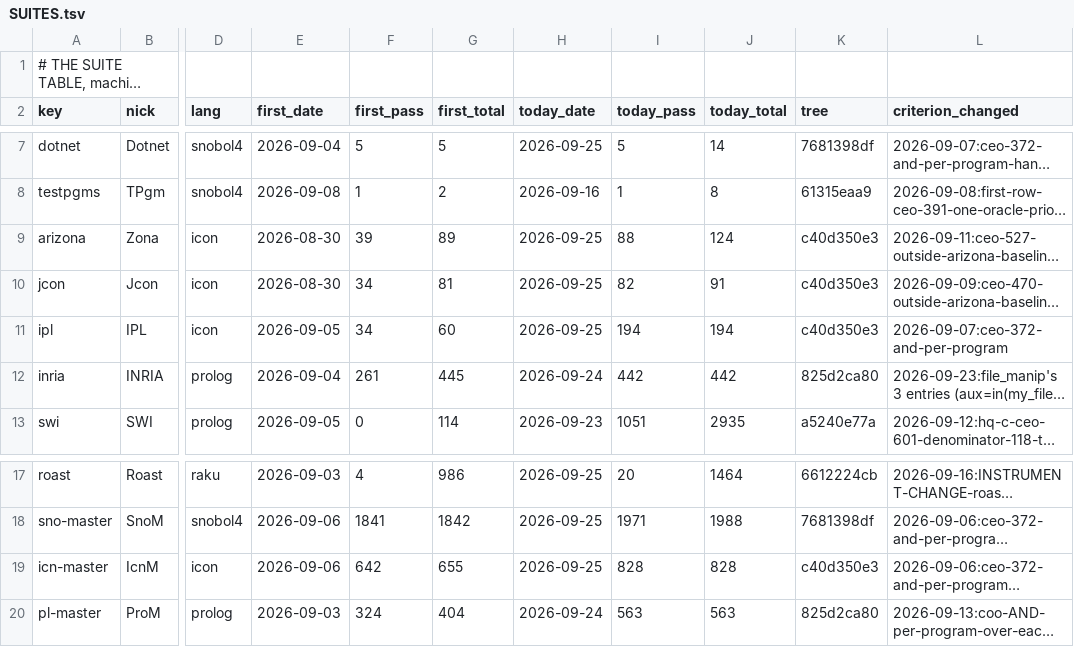
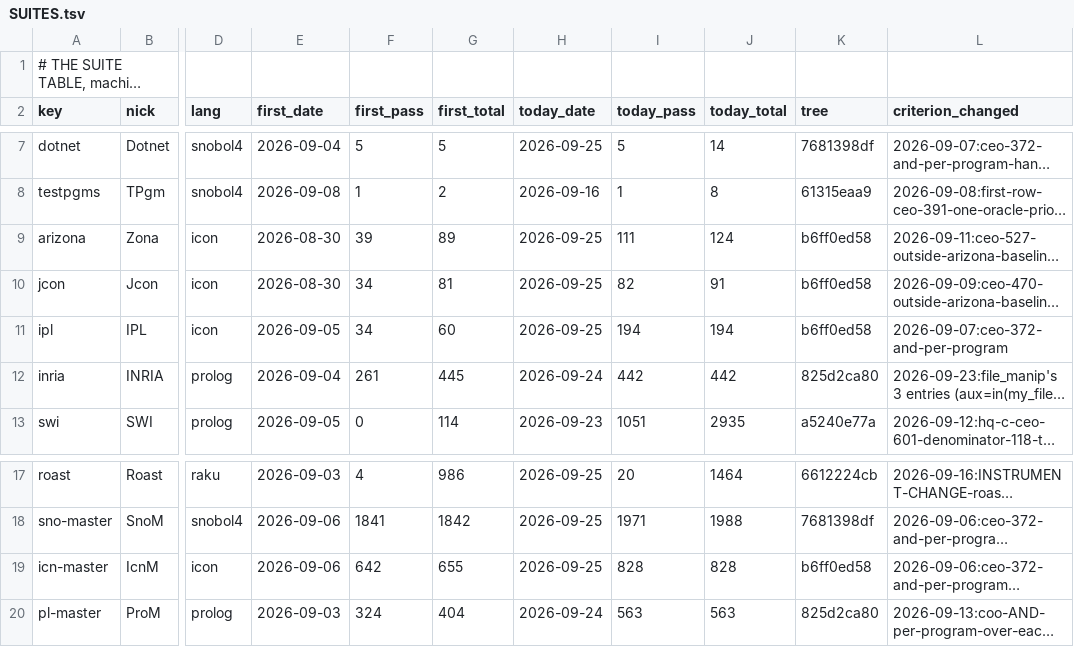
Before and after one commit to snobol4ever/.github, a TSV file: SUITES.tsv, drawn as a sheet; only a part is shown, gaps mark what is left out; long unchanged cells end in …; the diff names each change by its address in the sheet, - before the commit and + after, or states it on an @@ line.

Commit message:
SCORE + SUITES: Zona 88/124 -> 111/124 -- the 23 Arizona libraries graded through their drivers; IcnM 828/828, IPL 194/194, Jcon 82/91 on SCRIP b6ff0ed58
The per-landing pass for corpus 71a3bd54a (the 23 CEO-1269 drivers and their iconx refs, UNGRADED.tsv rewritten) and SCRIP
b6ff0ed58 (the vendored-sources gate reads a driver's shipped link closure), on a tree that also carries the coo's runner
8429710bb and the cfo's shared-node landing e90fa8f3b. Arizona: ARIZONA_SUITE_BOARD shipped=124 graded=111 gap=13, m3 111/111
and m4 111/111; the 13 not graded are named by class in its inventory clause (NEEDS_VENDORED_SOURCE 3, NEEDS_RUNNER_WIRING 8,
NONDETERMINISTIC 1, ORACLE_CONTRACT_NOT_IMPLEMENTED 1). IcnM 828/828 both modes (board_icon_master.sh and the harness's own
SUITE_BOARD line, archived), IPL 194/194, Jcon 82/91 with all 82 graded passing -- no Icon program moved across e90fa8f3b.
The row icon-arizona-29-tests-never-had-a-ref-cut-from-icont-the-biggest-icon-debt-on-the-board closed DONE by its computed
DONE-WHEN. Clean trees, RT_OPT -O0, incremental make.

```diff
--- a/SUITES.tsv
+++ b/SUITES.tsv
-I9 (today_pass): 88
+I9 (today_pass): 111
-K9:K11 (tree): c40d350e3
+K9:K11 (tree): b6ff0ed58
-K19 (tree): c40d350e3
+K19 (tree): b6ff0ed58
```
Also changed, not shown: board-lines/2026-09-25-hq_icon.tsv, 1 other file.
